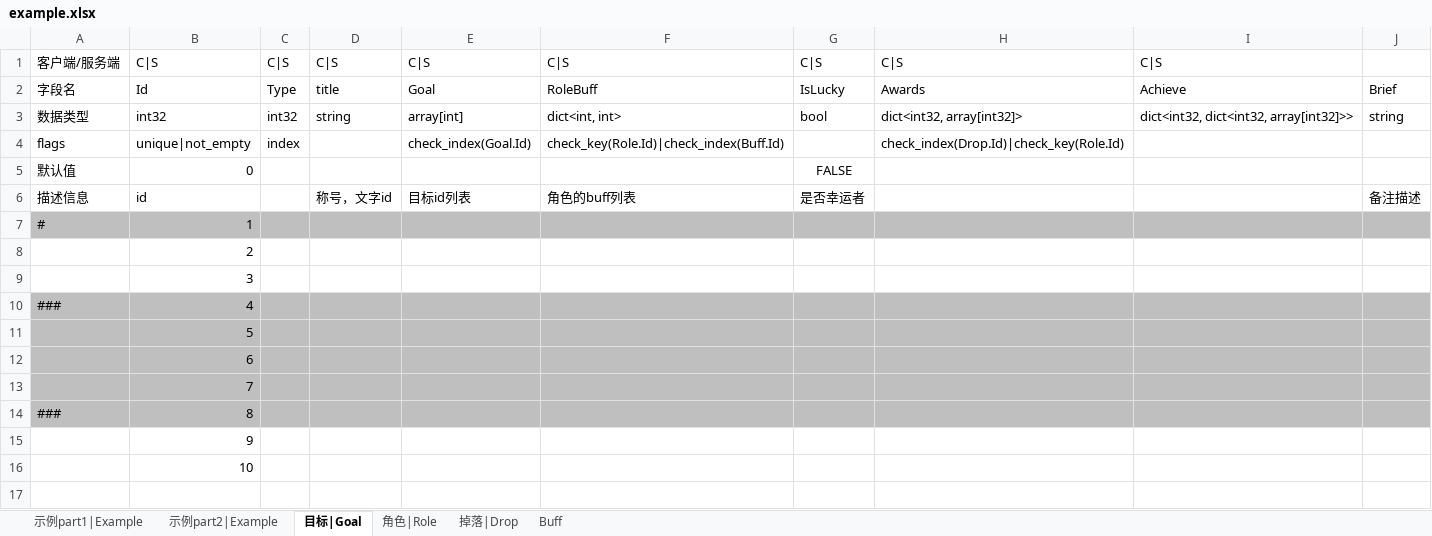
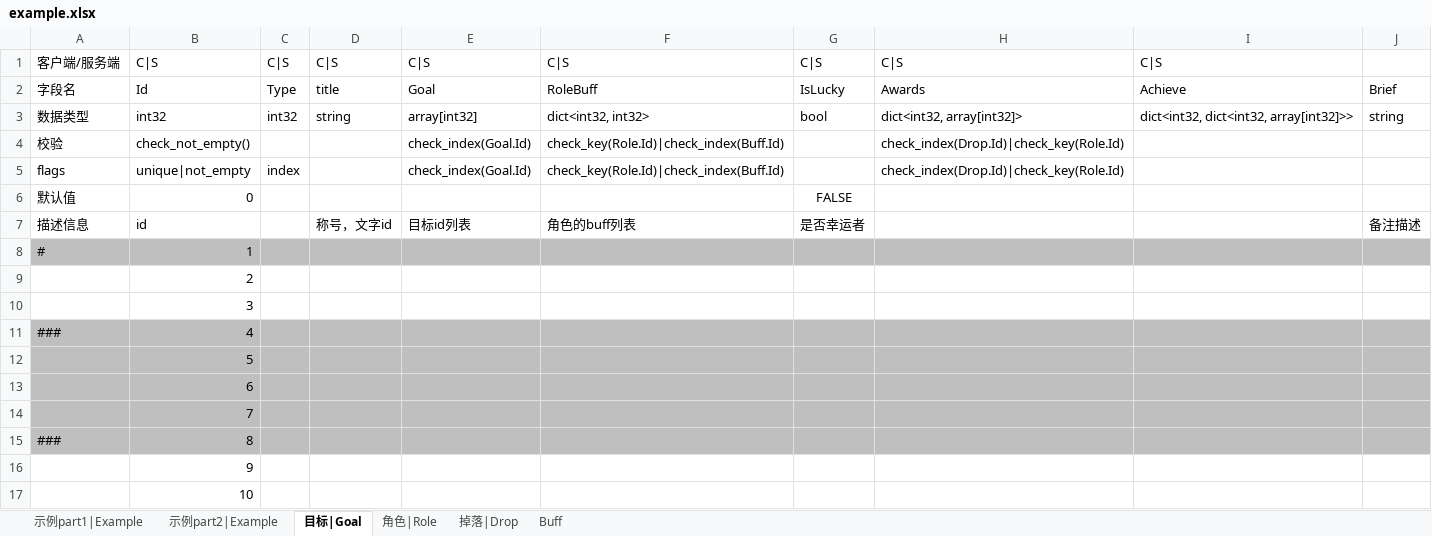
Before and after one commit to ericyonng/CrystalNet, an Excel workbook: service_common/config/xlsx/example.xlsx, sheet 目标|Goal, drawn as a sheet; values as stored, in another font and other column widths than the file's, no borders; the diff names each change by its address in the sheet, - before the commit and + after, or states it on an @@ line.

```diff
--- a/service_common/config/xlsx/example.xlsx (sheet 目标|Goal)
+++ b/service_common/config/xlsx/example.xlsx (sheet 目标|Goal)
-E3: array[int]
+E3: array[int32]
-F3: dict<int, int>
+F3: dict<int32, int32>
+row 4: 校验 | check_not_empty() |  |  | check_index(Goal.Id) | check_key(Role.Id)|check_index(Buff.Id) |  | check_index(Drop.Id)|check_key(Role.Id)
```
Also changed, not shown: sheet 示例part1|Example, sheet 示例part2|Example, 8 other files.
